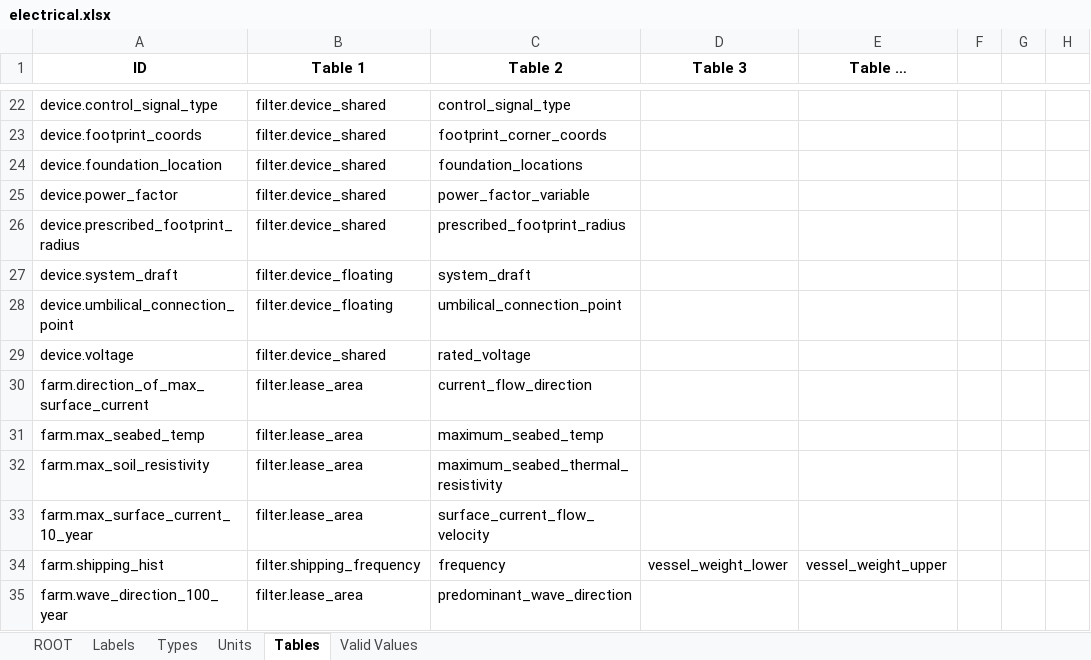
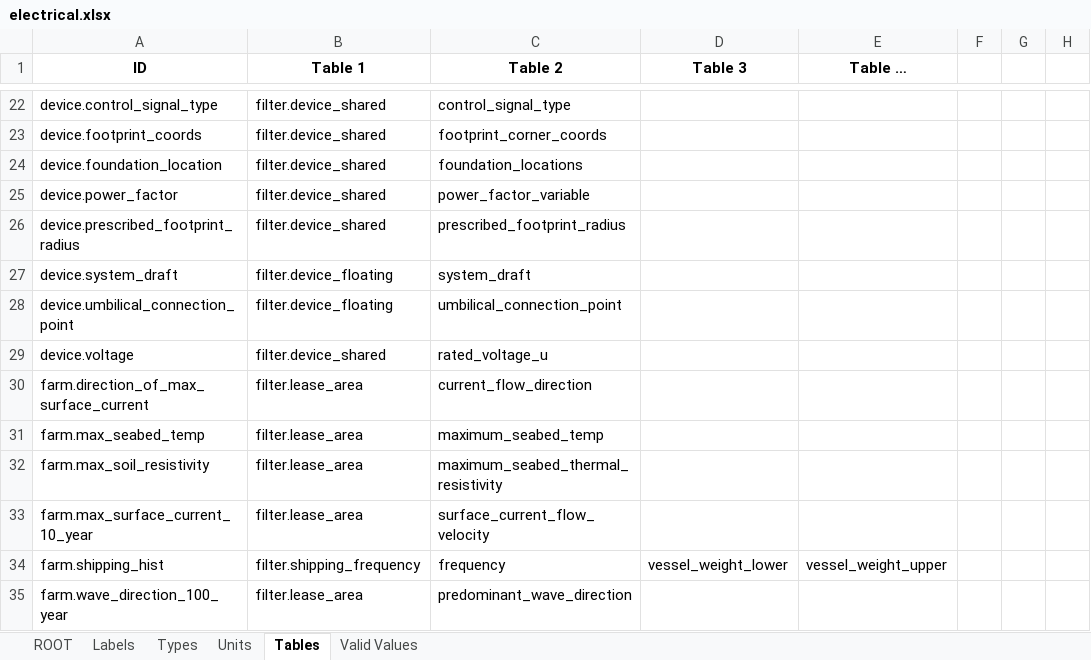
Before and after one commit to DTOcean/dtocean-core, an Excel workbook: dds/electrical.xlsx, sheet Tables, drawn as a sheet; only a part is shown, gaps mark what is left out; values as stored, in another font and other column widths than the file's, no borders; the diff names each change by its address in the sheet, - before the commit and + after, or states it on an @@ line.

Commit message:
Identify rated voltage as the "U" phase voltage in the electrical module. Identify thickness as the wall thickness of a pile in the moorings module.

```diff
--- a/dds/electrical.xlsx (sheet Tables)
+++ b/dds/electrical.xlsx (sheet Tables)
-C29 (Table 2): rated_voltage
+C29 (Table 2): rated_voltage_u
```
Also changed, not shown: sheet Labels, sheet ROOT, dds/moorings.xlsx, test_data/electrical/mock_db.xlsx, 3 other files.
